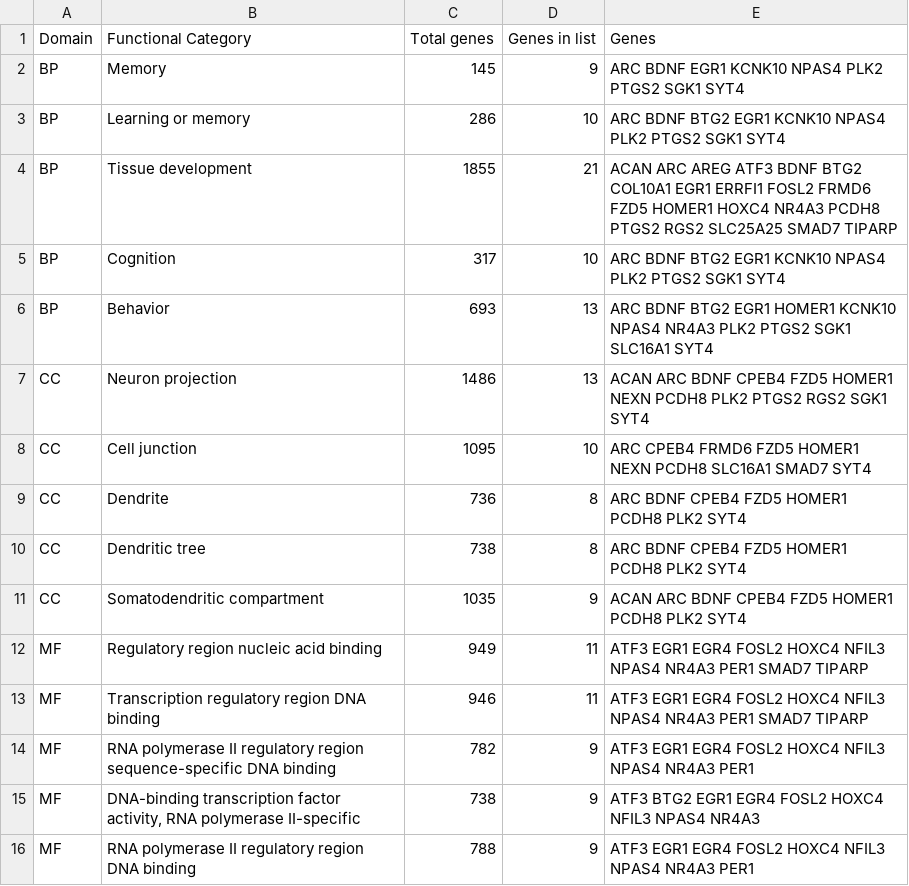
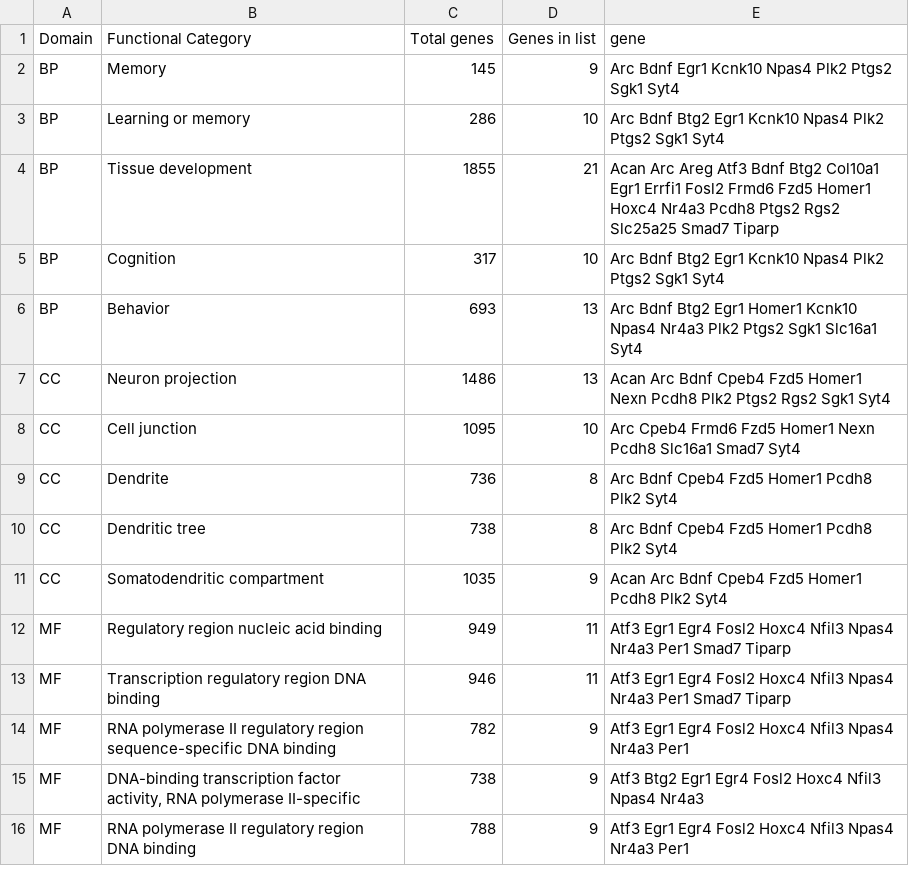
Before and after one commit to raynamharris/IntegrativeProjectWT2015, a CSV file: data/05_GO_PC1.csv, drawn as a sheet.

Commit message:
GO tables in sentence case

```diff
--- a/data/05_GO_PC1.csv
+++ b/data/05_GO_PC1.csv
@@ -1,16 +1,16 @@
-"Domain","Functional Category","Total genes","Genes in list","Genes"
-"BP","Memory",145,9,"ARC BDNF EGR1 KCNK10 NPAS4 PLK2 PTGS2 SGK1 SYT4"
-"BP","Learning or memory",286,10,"ARC BDNF BTG2 EGR1 KCNK10 NPAS4 PLK2 PTGS2 SGK1 SYT4"
-"BP","Tissue development",1855,21,"ACAN ARC AREG ATF3 BDNF BTG2 COL10A1 EGR1 ERRFI1 FOSL2 FRMD6 FZD5 HOMER1 HOXC4 NR4A3 PCDH8 PTGS2 RGS2 SLC25A25 SMAD7 TIPARP"
-"BP","Cognition",317,10,"ARC BDNF BTG2 EGR1 KCNK10 NPAS4 PLK2 PTGS2 SGK1 SYT4"
-"BP","Behavior",693,13,"ARC BDNF BTG2 EGR1 HOMER1 KCNK10 NPAS4 NR4A3 PLK2 PTGS2 SGK1 SLC16A1 SYT4"
-"CC","Neuron projection",1486,13,"ACAN ARC BDNF CPEB4 FZD5 HOMER1 NEXN PCDH8 PLK2 PTGS2 RGS2 SGK1 SYT4"
-"CC","Cell junction",1095,10,"ARC CPEB4 FRMD6 FZD5 HOMER1 NEXN PCDH8 SLC16A1 SMAD7 SYT4"
-"CC","Dendrite",736,8,"ARC BDNF CPEB4 FZD5 HOMER1 PCDH8 PLK2 SYT4"
-"CC","Dendritic tree",738,8,"ARC BDNF CPEB4 FZD5 HOMER1 PCDH8 PLK2 SYT4"
-"CC","Somatodendritic compartment",1035,9,"ACAN ARC BDNF CPEB4 FZD5 HOMER1 PCDH8 PLK2 SYT4"
-"MF","Regulatory region nucleic acid binding",949,11,"ATF3 EGR1 EGR4 FOSL2 HOXC4 NFIL3 NPAS4 NR4A3 PER1 SMAD7 TIPARP"
-"MF","Transcription regulatory region DNA binding",946,11,"ATF3 EGR1 EGR4 FOSL2 HOXC4 NFIL3 NPAS4 NR4A3 PER1 SMAD7 TIPARP"
-"MF","RNA polymerase II regulatory region sequence-specific DNA binding",782,9,"ATF3 EGR1 EGR4 FOSL2 HOXC4 NFIL3 NPAS4 NR4A3 PER1"
-"MF","DNA-binding transcription factor activity, RNA polymerase II-specific",738,9,"ATF3 BTG2 EGR1 EGR4 FOSL2 HOXC4 NFIL3 NPAS4 NR4A3"
-"MF","RNA polymerase II regulatory region DNA binding",788,9,"ATF3 EGR1 EGR4 FOSL2 HOXC4 NFIL3 NPAS4 NR4A3 PER1"
+"Domain","Functional Category","Total genes","Genes in list","gene"
+"BP","Memory",145,9,"Arc Bdnf Egr1 Kcnk10 Npas4 Plk2 Ptgs2 Sgk1 Syt4"
+"BP","Learning or memory",286,10,"Arc Bdnf Btg2 Egr1 Kcnk10 Npas4 Plk2 Ptgs2 Sgk1 Syt4"
+"BP","Tissue development",1855,21,"Acan Arc Areg Atf3 Bdnf Btg2 Col10a1 Egr1 Errfi1 Fosl2 Frmd6 Fzd5 Homer1 Hoxc4 Nr4a3 Pcdh8 Ptgs2 Rgs2 Slc25a25 Smad7 Tiparp"
+"BP","Cognition",317,10,"Arc Bdnf Btg2 Egr1 Kcnk10 Npas4 Plk2 Ptgs2 Sgk1 Syt4"
+"BP","Behavior",693,13,"Arc Bdnf Btg2 Egr1 Homer1 Kcnk10 Npas4 Nr4a3 Plk2 Ptgs2 Sgk1 Slc16a1 Syt4"
+"CC","Neuron projection",1486,13,"Acan Arc Bdnf Cpeb4 Fzd5 Homer1 Nexn Pcdh8 Plk2 Ptgs2 Rgs2 Sgk1 Syt4"
+"CC","Cell junction",1095,10,"Arc Cpeb4 Frmd6 Fzd5 Homer1 Nexn Pcdh8 Slc16a1 Smad7 Syt4"
+"CC","Dendrite",736,8,"Arc Bdnf Cpeb4 Fzd5 Homer1 Pcdh8 Plk2 Syt4"
+"CC","Dendritic tree",738,8,"Arc Bdnf Cpeb4 Fzd5 Homer1 Pcdh8 Plk2 Syt4"
+"CC","Somatodendritic compartment",1035,9,"Acan Arc Bdnf Cpeb4 Fzd5 Homer1 Pcdh8 Plk2 Syt4"
+"MF","Regulatory region nucleic acid binding",949,11,"Atf3 Egr1 Egr4 Fosl2 Hoxc4 Nfil3 Npas4 Nr4a3 Per1 Smad7 Tiparp"
+"MF","Transcription regulatory region DNA binding",946,11,"Atf3 Egr1 Egr4 Fosl2 Hoxc4 Nfil3 Npas4 Nr4a3 Per1 Smad7 Tiparp"
+"MF","RNA polymerase II regulatory region sequence-specific DNA binding",782,9,"Atf3 Egr1 Egr4 Fosl2 Hoxc4 Nfil3 Npas4 Nr4a3 Per1"
+"MF","DNA-binding transcription factor activity, RNA polymerase II-specific",738,9,"Atf3 Btg2 Egr1 Egr4 Fosl2 Hoxc4 Nfil3 Npas4 Nr4a3"
+"MF","RNA polymerase II regulatory region DNA binding",788,9,"Atf3 Egr1 Egr4 Fosl2 Hoxc4 Nfil3 Npas4 Nr4a3 Per1"
```
Also changed, not shown: data/05_GO_DEGsSanesLichtman.csv, 2 other files.
